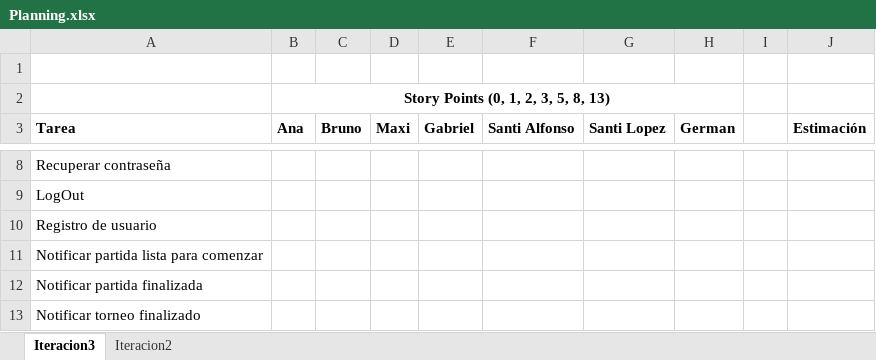
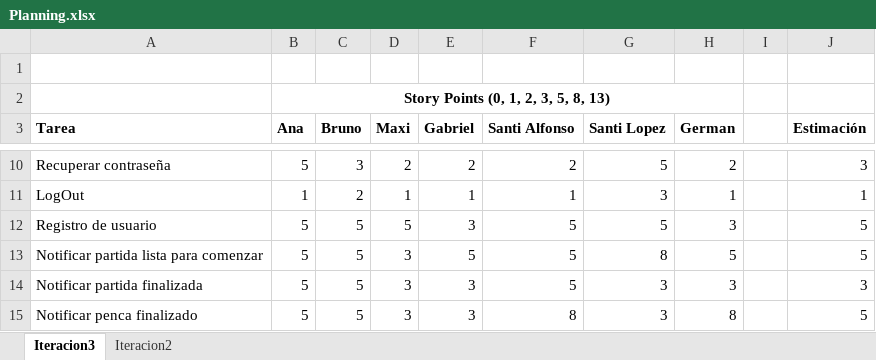
Before and after one commit to maxichiale/isa1-obligatorio, an Excel workbook: iteraciones/iteración3/resources/Planning.xlsx, sheet Iteracion3, drawn as a sheet; only a part is shown, gaps mark what is left out; values as stored, in another font and other column widths than the file's, no borders; removed rows and columns are numbered as before the commit, all else as after; the diff covers the shown part only; the diff names each change by its address in the sheet, - before the commit and + after, or states it on an @@ line.

```diff
--- a/iteraciones/iteración3/resources/Planning.xlsx (sheet Iteracion3)
+++ b/iteraciones/iteración3/resources/Planning.xlsx (sheet Iteracion3)
-B10 (Ana): (empty)
+B10 (Ana): 5
-C10 (Bruno): (empty)
+C10 (Bruno): 3
-D10 (Maxi): (empty)
+D10 (Maxi): 2
-E10 (Gabriel): (empty)
+E10 (Gabriel): 2
-F10 (Santi Alfonso): (empty)
+F10 (Santi Alfonso): 2
-G10 (Santi Lopez): (empty)
+G10 (Santi Lopez): 5
-H10 (German): (empty)
+H10 (German): 2
-J10 (Estimación): (empty)
+J10 (Estimación): 3
-B11 (Ana): (empty)
+B11 (Ana): 1
-C11 (Bruno): (empty)
+C11 (Bruno): 2
-D11 (Maxi): (empty)
+D11 (Maxi): 1
-E11 (Gabriel): (empty)
+E11 (Gabriel): 1
-F11 (Santi Alfonso): (empty)
+F11 (Santi Alfonso): 1
-G11 (Santi Lopez): (empty)
+G11 (Santi Lopez): 3
-H11 (German): (empty)
+H11 (German): 1
-J11 (Estimación): (empty)
+J11 (Estimación): 1
-B12:B14 (Ana): (empty)
+B12:B14 (Ana): 5
-C12:C14 (Bruno): (empty)
+C12:C14 (Bruno): 5
-D12 (Maxi): (empty)
+D12 (Maxi): 5
-E12 (Gabriel): (empty)
+E12 (Gabriel): 3
-F12:F14 (Santi Alfonso): (empty)
+F12:F14 (Santi Alfonso): 5
-G12 (Santi Lopez): (empty)
+G12 (Santi Lopez): 5
-H12 (German): (empty)
+H12 (German): 3
-J12:J13 (Estimación): (empty)
+J12:J13 (Estimación): 5
-D13:D14 (Maxi): (empty)
+D13:D14 (Maxi): 3
-E13 (Gabriel): (empty)
+E13 (Gabriel): 5
-G13 (Santi Lopez): (empty)
+G13 (Santi Lopez): 8
-H13 (German): (empty)
+H13 (German): 5
-E14 (Gabriel): (empty)
+E14 (Gabriel): 3
-G14 (Santi Lopez): (empty)
+G14 (Santi Lopez): 3
-H14 (German): (empty)
+H14 (German): 3
-J14 (Estimación): (empty)
+J14 (Estimación): 3
-row 13: Notificar torneo finalizado
+row 15: Notificar penca finalizado | 5 | 5 | 3 | 3 | 8 | 3 | 8 |  | 5
```
Also changed, not shown: 4 added rows and 104 edited cells elsewhere in this sheet, sheet Iteracion2, iteraciones/iteración2/resources/Horas-de-trabajo.xlsx, iteraciones/iteración2/resources/Planning.xlsx, 4 other files.
